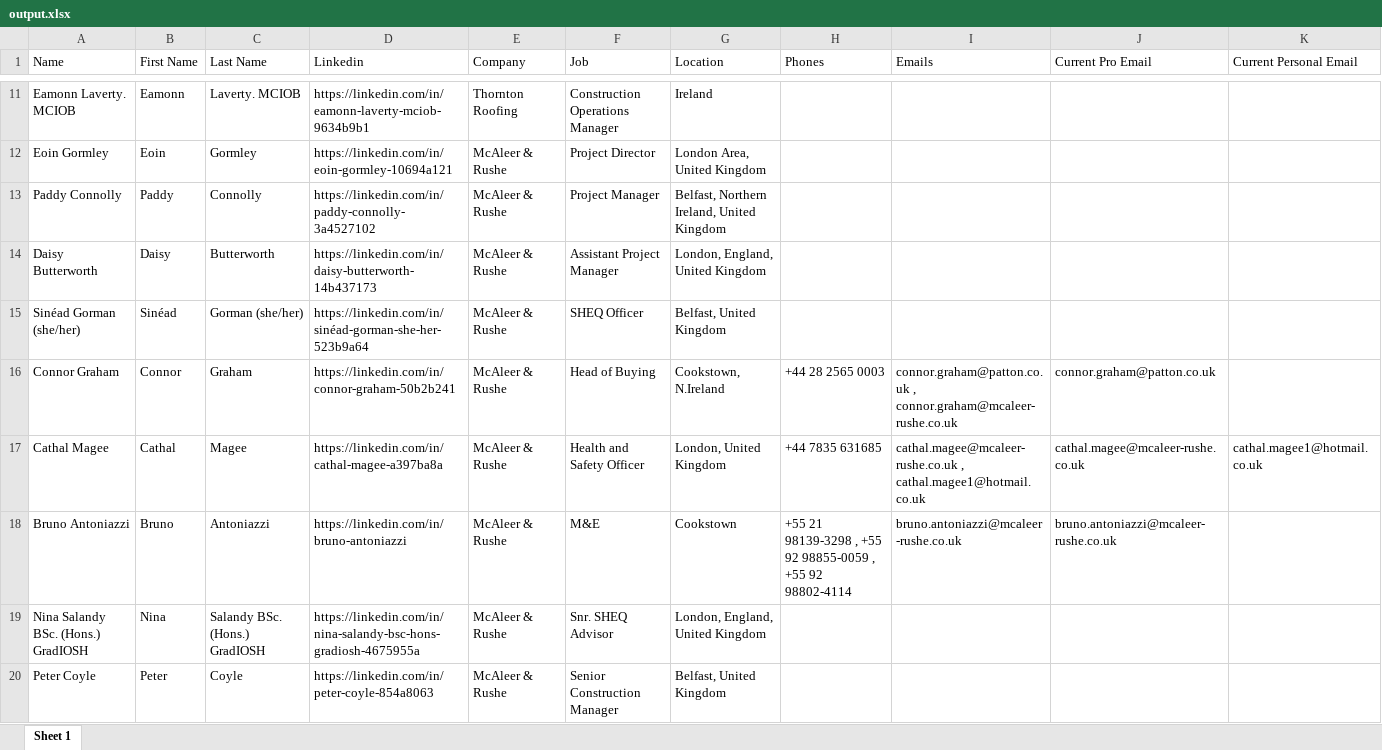
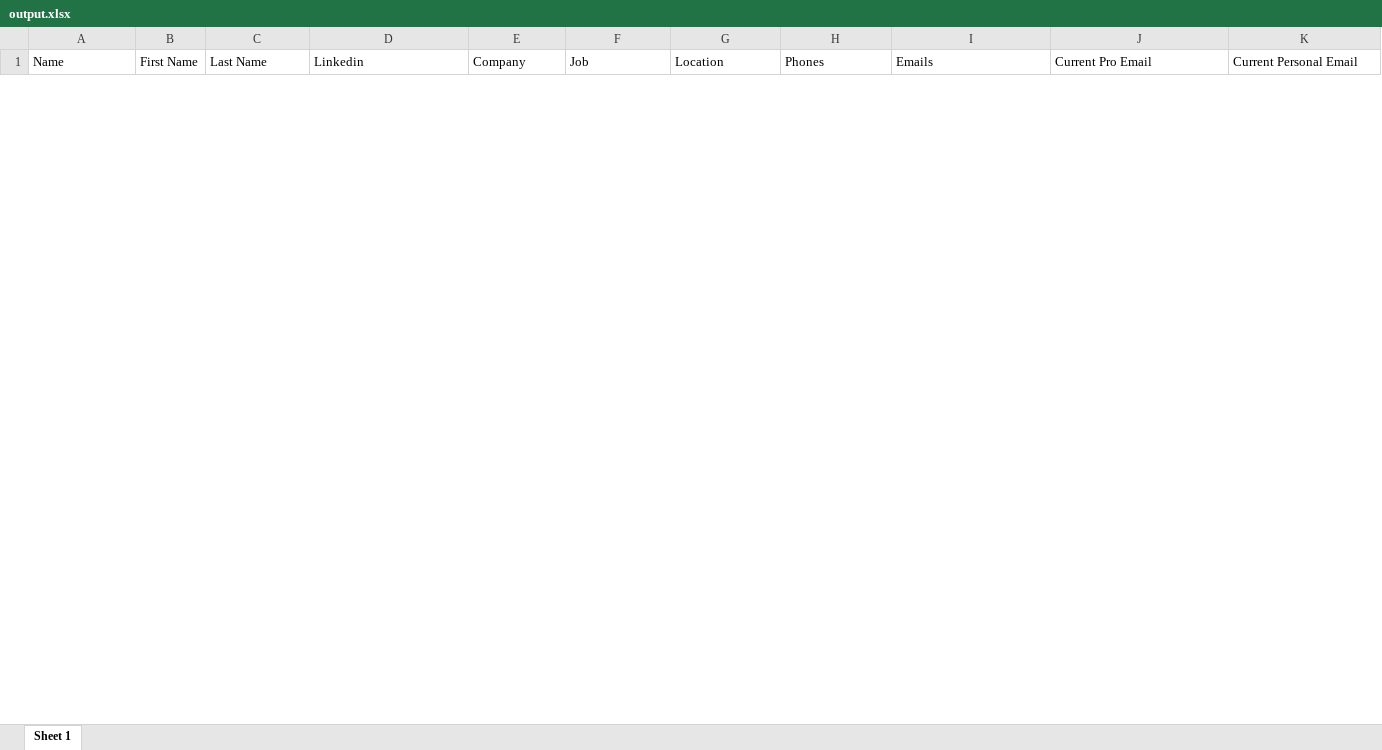
Before and after one commit to aryansingh920/ln_xlsx_crm, an Excel workbook: server/uploads/output.xlsx, sheet Sheet 1, drawn as a sheet; only a part is shown, gaps mark what is left out; values as stored, in another font and other column widths than the file's, no borders; removed rows and columns are numbered as before the commit, all else as after; rows hold the shown columns only; the diff covers the shown part only; the diff names each change by its address in the sheet, - before the commit and + after, or states it on an @@ line.

Commit message:
2023-11-21 02:45:31 - location and phone nmubers added

```diff
--- a/server/uploads/output.xlsx (sheet Sheet 1)
+++ b/server/uploads/output.xlsx (sheet Sheet 1)
-row 11: Eamonn Laverty. MCIOB | Eamonn | Laverty. MCIOB | https://linkedin.com/in/eamonn-laverty-mciob-9634b9b1 | Thornton Roofing | Construction Operations Manager | Ireland
-row 12: Eoin Gormley | Eoin | Gormley | https://linkedin.com/in/eoin-gormley-10694a121 | McAleer & Rushe | Project Director | London Area, United Kingdom
-row 13: Paddy Connolly | Paddy | Connolly | https://linkedin.com/in/paddy-connolly-3a4527102 | McAleer & Rushe | Project Manager | Belfast, Northern Ireland, United Kingdom
-row 14: Daisy Butterworth | Daisy | Butterworth | https://linkedin.com/in/daisy-butterworth-14b437173 | McAleer & Rushe | Assistant Project Manager | London, England, United Kingdom
-row 15: Sinéad Gorman (she/her) | Sinéad | Gorman (she/her) | https://linkedin.com/in/sinéad-gorman-she-her-523b9a64 | McAleer & Rushe | SHEQ Officer | Belfast, United Kingdom
-row 16: Connor Graham | Connor | Graham | https://linkedin.com/in/connor-graham-50b2b241 | McAleer & Rushe | Head of Buying | Cookstown, N.Ireland | +44 28 2565 0003 | connor.graham@patton.co.uk , connor.graham@mcaleer-rushe.co.uk | connor.graham@patton.co.uk
-row 17: Cathal Magee | Cathal | Magee | https://linkedin.com/in/cathal-magee-a397ba8a | McAleer & Rushe | Health and Safety Officer | London, United Kingdom | +44 7835 631685 | cathal.magee@mcaleer-rushe.co.uk , cathal.magee1@hotmail.co.uk | cathal.magee@mcaleer-rushe.co.uk | cathal.magee1@hotmail.co.uk
-row 18: Bruno Antoniazzi | Bruno | Antoniazzi | https://linkedin.com/in/bruno-antoniazzi | McAleer & Rushe | M&E | Cookstown | +55 21 98139-3298 , +55 92 98855-0059 , +55 92 98802-4114 | bruno.antoniazzi@mcaleer-rushe.co.uk | bruno.antoniazzi@mcaleer-rushe.co.uk
-row 19: Nina Salandy BSc. (Hons.) GradIOSH | Nina | Salandy BSc. (Hons.) GradIOSH | https://linkedin.com/in/nina-salandy-bsc-hons-gradiosh-4675955a | McAleer & Rushe | Snr. SHEQ Advisor | London, England, United Kingdom
-row 20: Peter Coyle | Peter | Coyle | https://linkedin.com/in/peter-coyle-854a8063 | McAleer & Rushe | Senior Construction Manager | Belfast, United Kingdom
```
Also changed, not shown: 18 added rows and 11 removed rows elsewhere in this sheet, server/output/output.xlsx, 19 other files.
